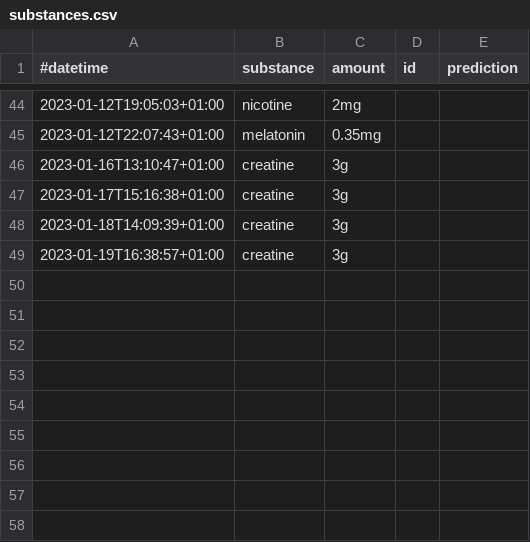
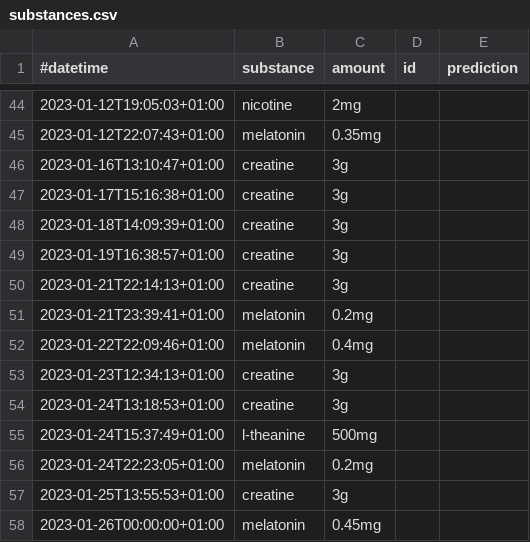
Before and after one commit to niplav/niplav.github.io, a CSV file: data/substances.csv, drawn as a sheet; only a part is shown, gaps mark what is left out; the diff names each change by its address in the sheet, - before the commit and + after, or states it on an @@ line.

```diff
--- a/data/substances.csv
+++ b/data/substances.csv
+row 50: 2023-01-21T22:14:13+01:00 | creatine | 3g
+row 51: 2023-01-21T23:39:41+01:00 | melatonin | 0.2mg
+row 52: 2023-01-22T22:09:46+01:00 | melatonin | 0.4mg
+row 53: 2023-01-23T12:34:13+01:00 | creatine | 3g
+row 54: 2023-01-24T13:18:53+01:00 | creatine | 3g
+row 55: 2023-01-24T15:37:49+01:00 | l-theanine | 500mg
+row 56: 2023-01-24T22:23:05+01:00 | melatonin | 0.2mg
+row 57: 2023-01-25T13:55:53+01:00 | creatine | 3g
+row 58: 2023-01-26T00:00:00+01:00 | melatonin | 0.45mg
```
Also changed, not shown: data/masturbations.csv, 18 other files.
